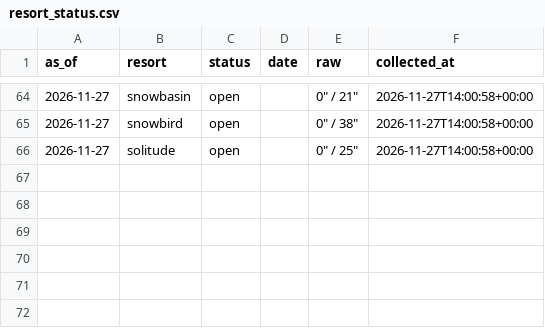
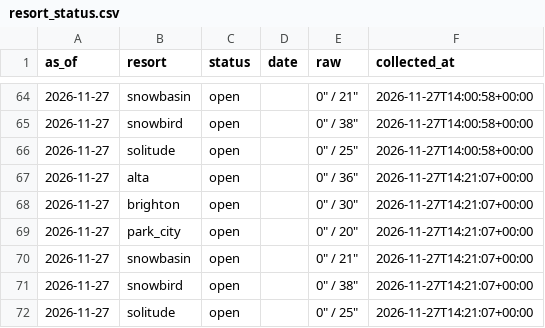
Before and after one commit to Jbeck-tests/Ski-wait-times, a CSV file: resort_status.csv, drawn as a sheet; only a part is shown, gaps mark what is left out; the diff names each change by its address in the sheet, - before the commit and + after, or states it on an @@ line.

```diff
--- a/resort_status.csv
+++ b/resort_status.csv
+row 67: 2026-11-27 | alta | open |  | 0" / 36" | 2026-11-27T14:21:07+00:00
+row 68: 2026-11-27 | brighton | open |  | 0" / 30" | 2026-11-27T14:21:07+00:00
+row 69: 2026-11-27 | park_city | open |  | 0" / 20" | 2026-11-27T14:21:07+00:00
+row 70: 2026-11-27 | snowbasin | open |  | 0" / 21" | 2026-11-27T14:21:07+00:00
+row 71: 2026-11-27 | snowbird | open |  | 0" / 38" | 2026-11-27T14:21:07+00:00
+row 72: 2026-11-27 | solitude | open |  | 0" / 25" | 2026-11-27T14:21:07+00:00
```
Also changed, not shown: canyon_live.csv, lift_status.csv, 6 other files.
